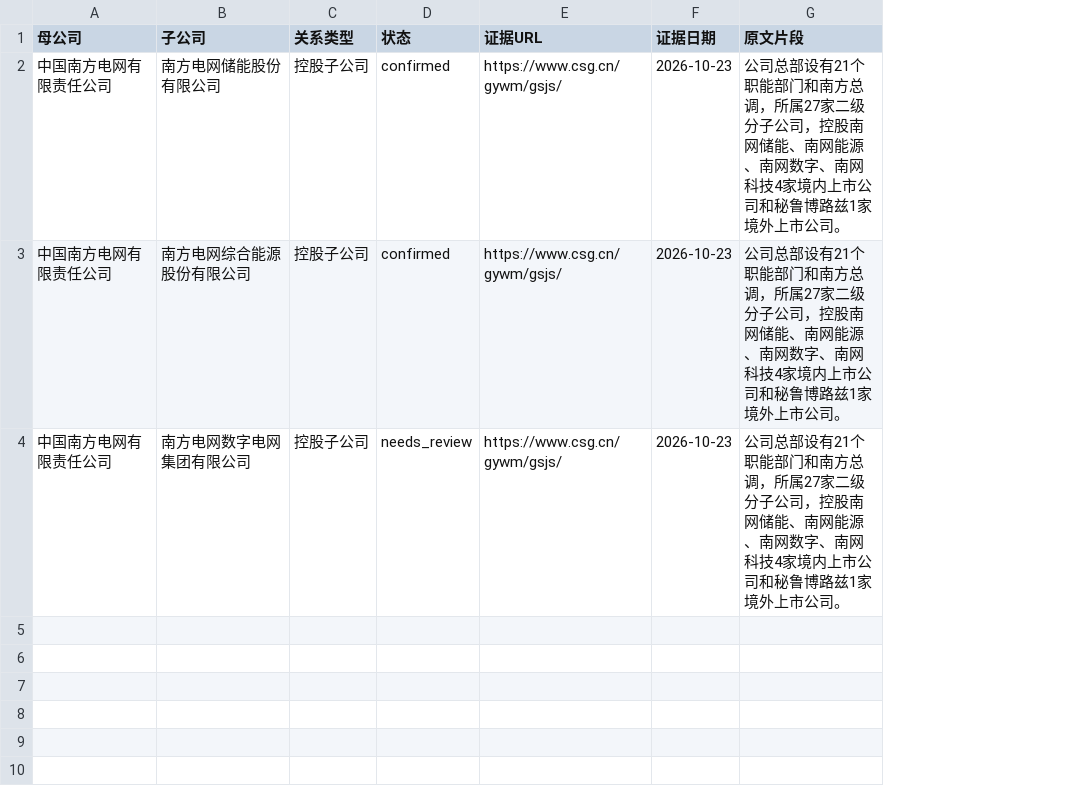
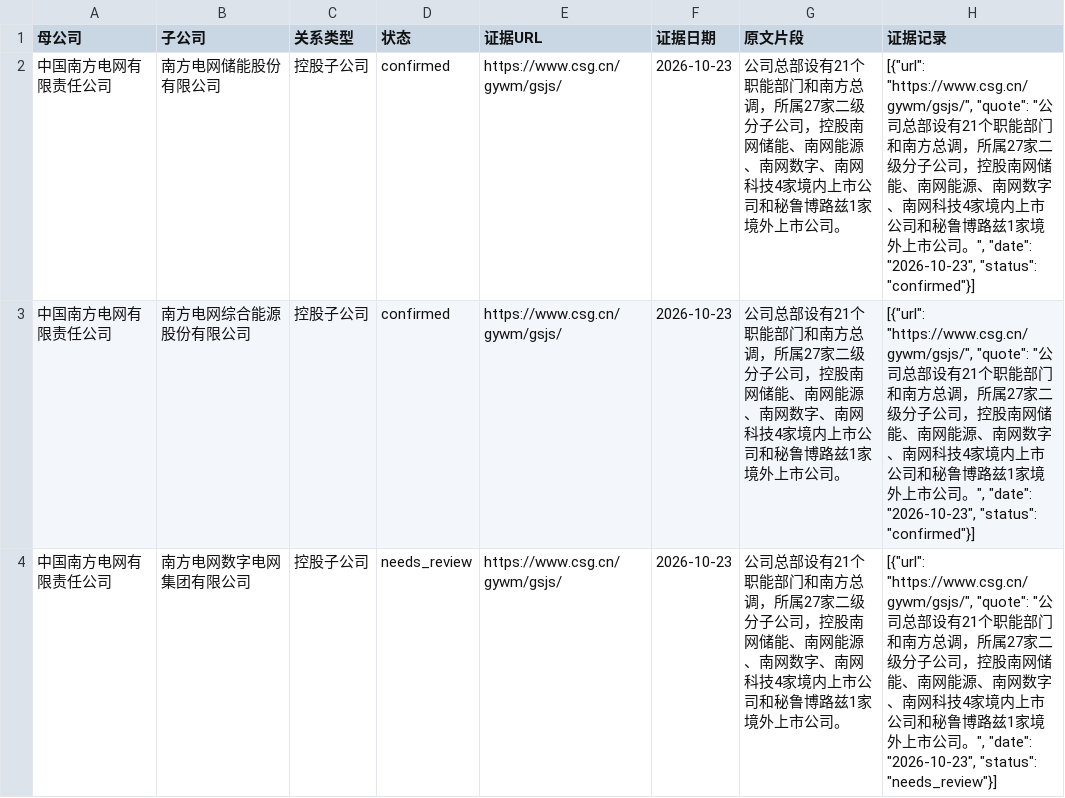
Before and after one commit to wishfine/soe-radar, a CSV file: delivery/relationship_review.csv, drawn as a sheet; the diff names each change by its address in the sheet, - before the commit and + after, or states it on an @@ line.

Commit message:
Add round-two review fixes and reproduction outputs

```diff
--- a/delivery/relationship_review.csv
+++ b/delivery/relationship_review.csv
+column H (证据记录), rows 2-4: [{"url": "https://www.csg.cn/gywm/gsjs/", "quote": "公司总部设有21个职能部门和南方总调，所属27家二级分子公司，控股南网储能、南网能源、南网数字、南网科技4家境内上市公司和秘鲁博路兹1家境外上市公司。", "date": "2026-10-23", "status": "confirmed"}] | [{"url": "https://www.csg.cn/gywm/gsjs/", "quote": "公司总部设有21个职能部门和南方总调，所属27家二级分子公司，控股南网储能、南网能源、南网数字、南网科技4家境内上市公司和秘鲁博路兹1家境外上市公司。", "date": "2026-10-23", "status": "confirmed"}] | [{"url": "https://www.csg.cn/gywm/gsjs/", "quote": "公司总部设有21个职能部门和南方总调，所属27家二级分子公司，控股南网储能、南网能源、南网数字、南网科技4家境内上市公司和秘鲁博路兹1家境外上市公司。", "date": "2026-10-23", "status": "needs_review"}]
```
Also changed, not shown: delivery/evidence/manifest.csv, delivery/gaps.csv, 12 other files.
